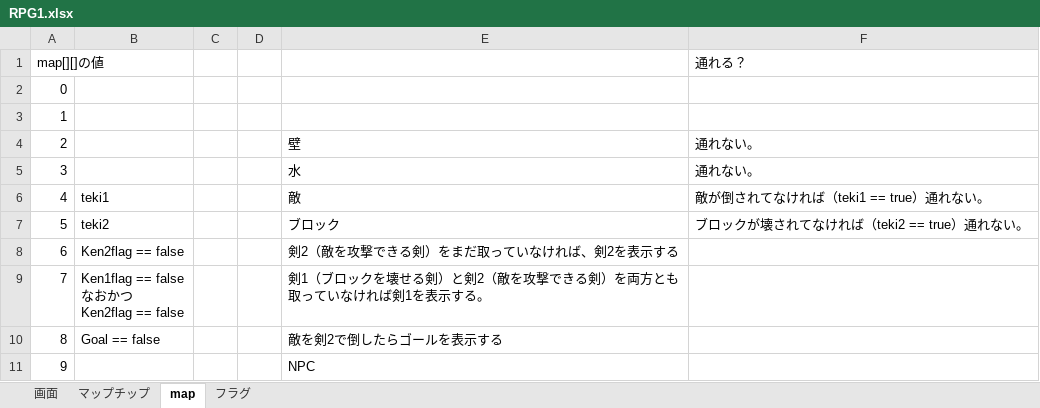
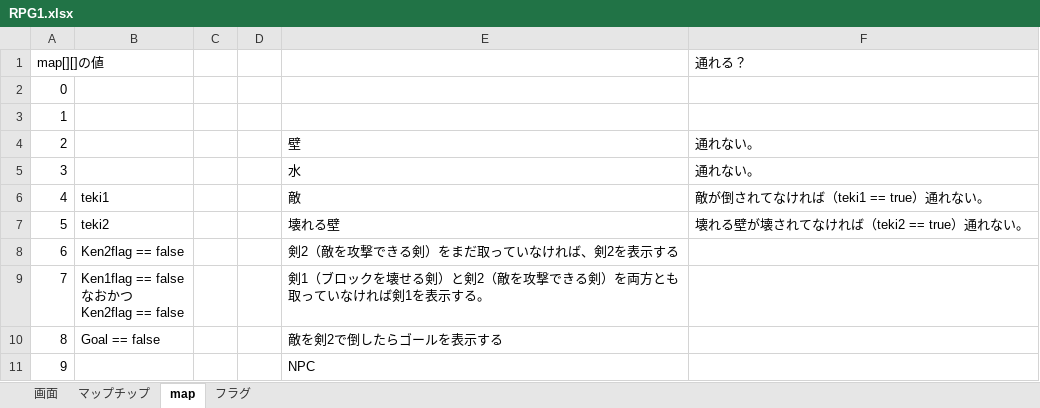
Before and after one commit to jundatta/rpg, an Excel workbook: RPG1.xlsx, sheet map, drawn as a sheet; values as stored, in another font and other column widths than the file's, no borders; charts and pictures not drawn; the diff names each change by its address in the sheet, - before the commit and + after, or states it on an @@ line.

Commit message:
Update RPG1.xlsx

```diff
--- a/RPG1.xlsx (sheet map)
+++ b/RPG1.xlsx (sheet map)
-E7: ブロック
+E7: 壊れる壁
-F7 (通れる？): ブロックが壊されてなければ（teki2 == true）通れない。
+F7 (通れる？): 壊れる壁が壊されてなければ（teki2 == true）通れない。
```
